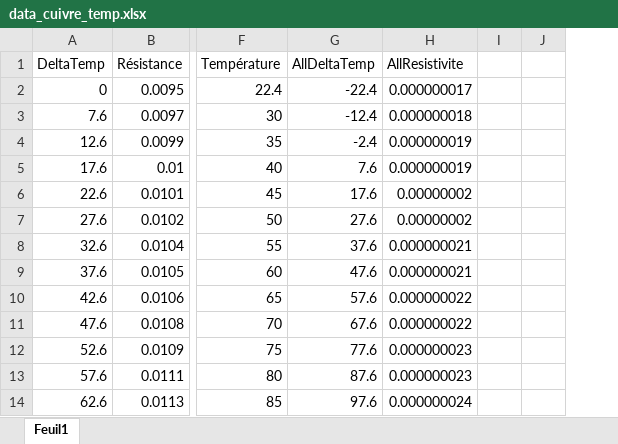
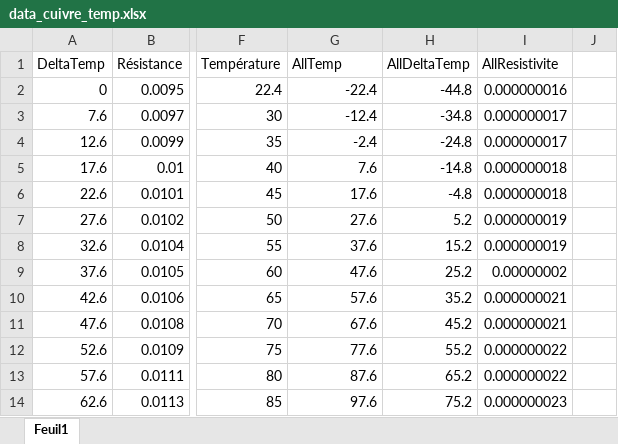
Before and after one commit to lucasboistay/resistivity_experimentation, an Excel workbook: data/data_cuivre_temp.xlsx, sheet Feuil1, drawn as a sheet; only a part is shown, gaps mark what is left out; values as stored, in another font and other column widths than the file's, no borders; removed rows and columns are numbered as before the commit, all else as after; the diff names each change by its address in the sheet, - before the commit and + after, or states it on an @@ line.

```diff
--- a/data/data_cuivre_temp.xlsx (sheet Feuil1)
+++ b/data/data_cuivre_temp.xlsx (sheet Feuil1)
+column H (AllDeltaTemp), rows 2-14: -44.8 | -34.8 | -24.8 | -14.8 | -4.8 | 5.2 | 15.2 | 25.2 | 35.2 | 45.2 | 55.2 | 65.2 | 75.2
-column I, empty
-G1: AllDeltaTemp
+G1: AllTemp
-I2 (AllResistivite): 0.000000017
+I2 (AllResistivite): 0.000000016
-I3 (AllResistivite): 0.000000018
+I3 (AllResistivite): 0.000000017
-I4 (AllResistivite): 0.000000019
+I4 (AllResistivite): 0.000000017
-I5 (AllResistivite): 0.000000019
+I5 (AllResistivite): 0.000000018
-I6 (AllResistivite): 0.00000002
+I6 (AllResistivite): 0.000000018
-I7 (AllResistivite): 0.00000002
+I7 (AllResistivite): 0.000000019
-I8 (AllResistivite): 0.000000021
+I8 (AllResistivite): 0.000000019
-I9 (AllResistivite): 0.000000021
+I9 (AllResistivite): 0.00000002
-I10:I11 (AllResistivite): 0.000000022
+I10:I11 (AllResistivite): 0.000000021
-I12:I13 (AllResistivite): 0.000000023
+I12:I13 (AllResistivite): 0.000000022
-I14 (AllResistivite): 0.000000024
+I14 (AllResistivite): 0.000000023
```
Also changed, not shown: data/data_temp_semi2.xlsx, 2 other files.
